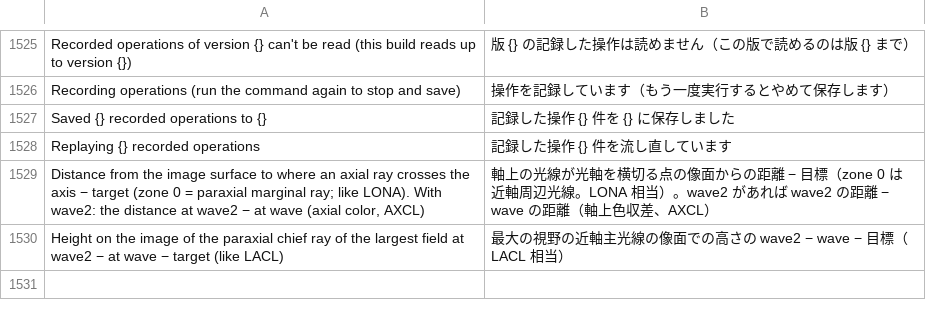
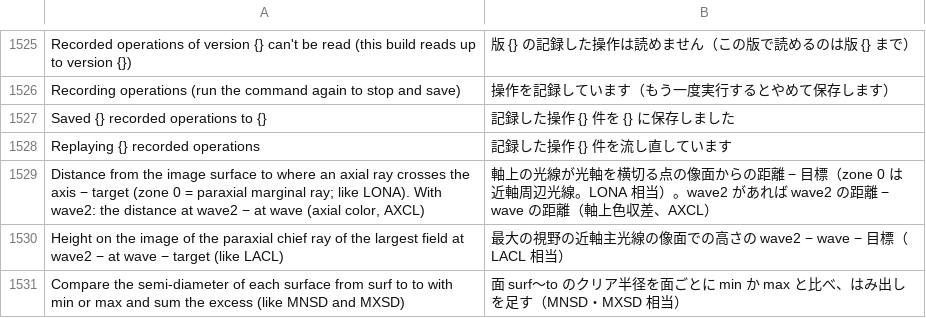
Before and after one commit to masa-iwm/lensbench, a TSV file: crates/lensbench-gui/lang/ja.tsv, drawn as a sheet; only a part is shown, gaps mark what is left out; the diff names each change by its address in the sheet, - before the commit and + after, or states it on an @@ line.

```diff
--- a/crates/lensbench-gui/lang/ja.tsv
+++ b/crates/lensbench-gui/lang/ja.tsv
+row 1531: Compare the semi-diameter of each surface from surf to to with min or max and sum the excess (like MNSD and MXSD) | 面 surf〜to のクリア半径を面ごとに min か max と比べ、はみ出しを足す（MNSD・MXSD 相当）
```
Also changed, not shown: crates/lensbench-core/lang/ja.tsv, 14 other files.
